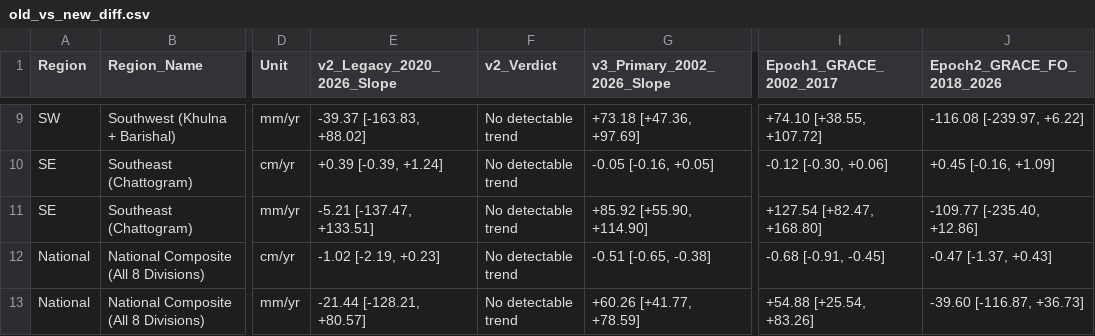
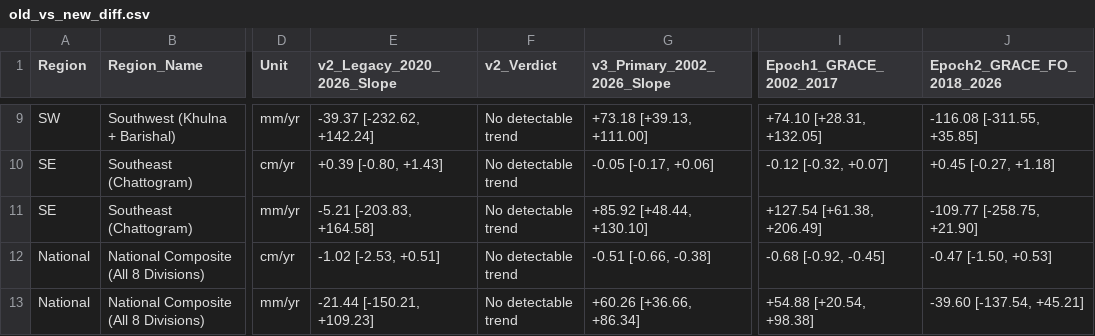
Before and after one commit to Tenstral/nasa-2026-earth-detective, a CSV file: outputs/v3/full_record/old_vs_new_diff.csv, drawn as a sheet; only a part is shown, gaps mark what is left out; the diff covers the shown part only; the diff names each change by its address in the sheet, - before the commit and + after, or states it on an @@ line.

```diff
--- a/outputs/v3/full_record/old_vs_new_diff.csv
+++ b/outputs/v3/full_record/old_vs_new_diff.csv
-E9 (v2_Legacy_2020_2026_Slope): -39.37 [-163.83, +88.02]
+E9 (v2_Legacy_2020_2026_Slope): -39.37 [-232.62, +142.24]
-G9 (v3_Primary_2002_2026_Slope): +73.18 [+47.36, +97.69]
+G9 (v3_Primary_2002_2026_Slope): +73.18 [+39.13, +111.00]
-I9 (Epoch1_GRACE_2002_2017): +74.10 [+38.55, +107.72]
+I9 (Epoch1_GRACE_2002_2017): +74.10 [+28.31, +132.05]
-J9 (Epoch2_GRACE_FO_2018_2026): -116.08 [-239.97, +6.22]
+J9 (Epoch2_GRACE_FO_2018_2026): -116.08 [-311.55, +35.85]
-E10 (v2_Legacy_2020_2026_Slope): +0.39 [-0.39, +1.24]
+E10 (v2_Legacy_2020_2026_Slope): +0.39 [-0.80, +1.43]
-G10 (v3_Primary_2002_2026_Slope): -0.05 [-0.16, +0.05]
+G10 (v3_Primary_2002_2026_Slope): -0.05 [-0.17, +0.06]
-I10 (Epoch1_GRACE_2002_2017): -0.12 [-0.30, +0.06]
+I10 (Epoch1_GRACE_2002_2017): -0.12 [-0.32, +0.07]
-J10 (Epoch2_GRACE_FO_2018_2026): +0.45 [-0.16, +1.09]
+J10 (Epoch2_GRACE_FO_2018_2026): +0.45 [-0.27, +1.18]
-E11 (v2_Legacy_2020_2026_Slope): -5.21 [-137.47, +133.51]
+E11 (v2_Legacy_2020_2026_Slope): -5.21 [-203.83, +164.58]
-G11 (v3_Primary_2002_2026_Slope): +85.92 [+55.90, +114.90]
+G11 (v3_Primary_2002_2026_Slope): +85.92 [+48.44, +130.10]
-I11 (Epoch1_GRACE_2002_2017): +127.54 [+82.47, +168.80]
+I11 (Epoch1_GRACE_2002_2017): +127.54 [+61.38, +206.49]
-J11 (Epoch2_GRACE_FO_2018_2026): -109.77 [-235.40, +12.86]
+J11 (Epoch2_GRACE_FO_2018_2026): -109.77 [-258.75, +21.90]
-E12 (v2_Legacy_2020_2026_Slope): -1.02 [-2.19, +0.23]
+E12 (v2_Legacy_2020_2026_Slope): -1.02 [-2.53, +0.51]
-G12 (v3_Primary_2002_2026_Slope): -0.51 [-0.65, -0.38]
+G12 (v3_Primary_2002_2026_Slope): -0.51 [-0.66, -0.38]
-I12 (Epoch1_GRACE_2002_2017): -0.68 [-0.91, -0.45]
+I12 (Epoch1_GRACE_2002_2017): -0.68 [-0.92, -0.45]
-J12 (Epoch2_GRACE_FO_2018_2026): -0.47 [-1.37, +0.43]
+J12 (Epoch2_GRACE_FO_2018_2026): -0.47 [-1.50, +0.53]
-E13 (v2_Legacy_2020_2026_Slope): -21.44 [-128.21, +80.57]
+E13 (v2_Legacy_2020_2026_Slope): -21.44 [-150.21, +109.23]
-G13 (v3_Primary_2002_2026_Slope): +60.26 [+41.77, +78.59]
+G13 (v3_Primary_2002_2026_Slope): +60.26 [+36.66, +86.34]
-I13 (Epoch1_GRACE_2002_2017): +54.88 [+25.54, +83.26]
+I13 (Epoch1_GRACE_2002_2017): +54.88 [+20.54, +98.38]
-J13 (Epoch2_GRACE_FO_2018_2026): -39.60 [-116.87, +36.73]
+J13 (Epoch2_GRACE_FO_2018_2026): -39.60 [-137.54, +45.21]
```
Also changed, not shown: 29 edited cells elsewhere in this file, outputs/v3/full_record/gap_robustness.csv, 11 other files.
